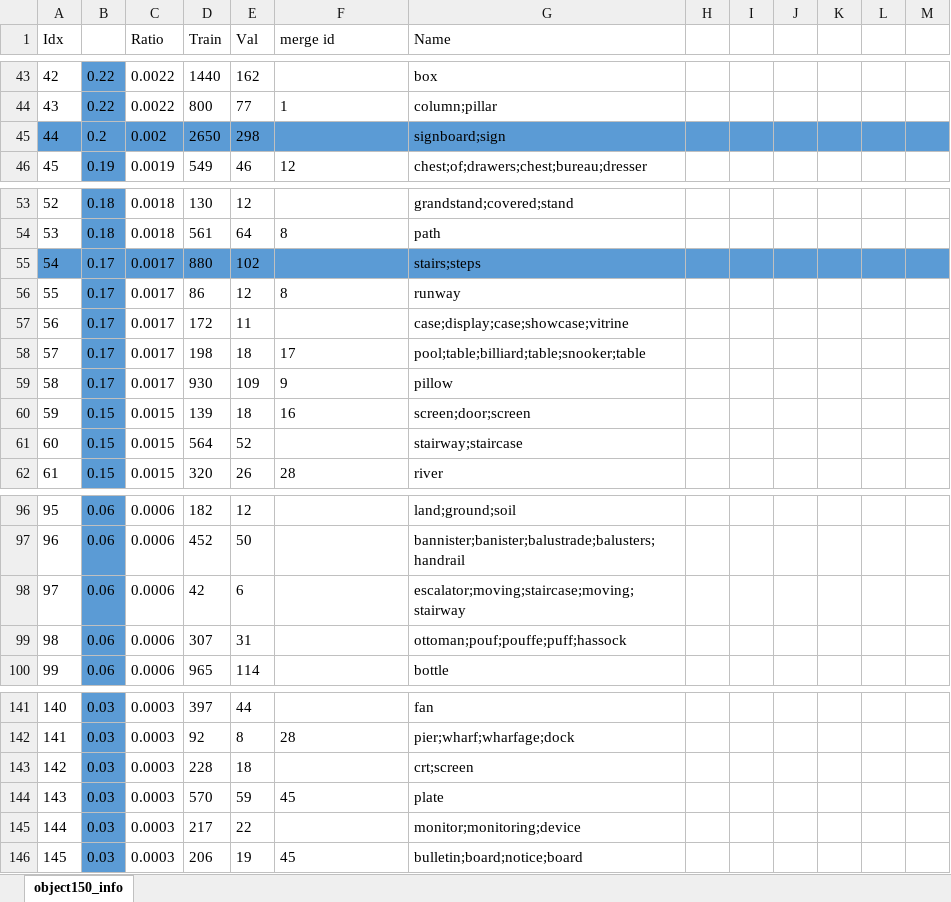
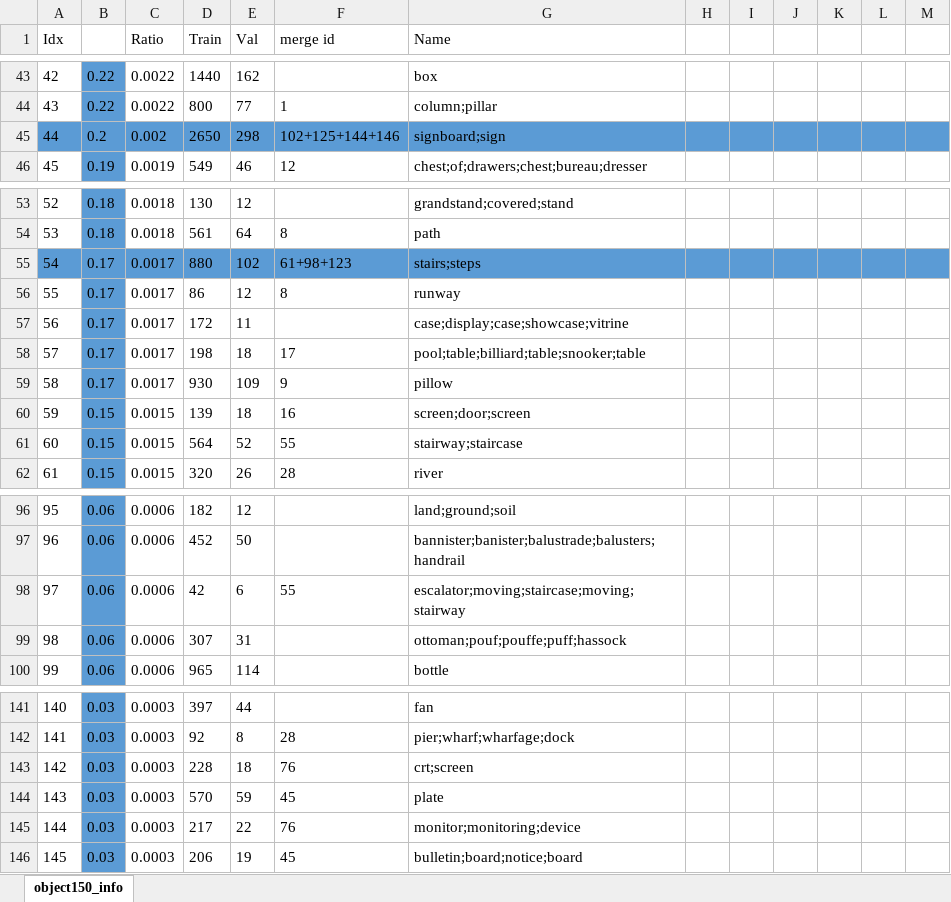
Before and after one commit to Nikronic/Deep-Halftoning, an Excel workbook: data/object25_info.xlsx, sheet object150_info, drawn as a sheet; only a part is shown, gaps mark what is left out; values as stored, in another font and other column widths than the file's, no borders; charts and pictures not drawn; the diff covers the shown part only; the diff names each change by its address in the sheet, - before the commit and + after, or states it on an @@ line.

```diff
--- a/data/object25_info.xlsx (sheet object150_info)
+++ b/data/object25_info.xlsx (sheet object150_info)
-F45 (merge id): (empty)
+F45 (merge id): 102+125+144+146
-F55 (merge id): (empty)
+F55 (merge id): 61+98+123
-F61 (merge id): (empty)
+F61 (merge id): 55
-F98 (merge id): (empty)
+F98 (merge id): 55
-F143 (merge id): (empty)
+F143 (merge id): 76
-F145 (merge id): (empty)
+F145 (merge id): 76
```
Also changed, not shown: 9 edited cells and cell formats elsewhere in this sheet.
